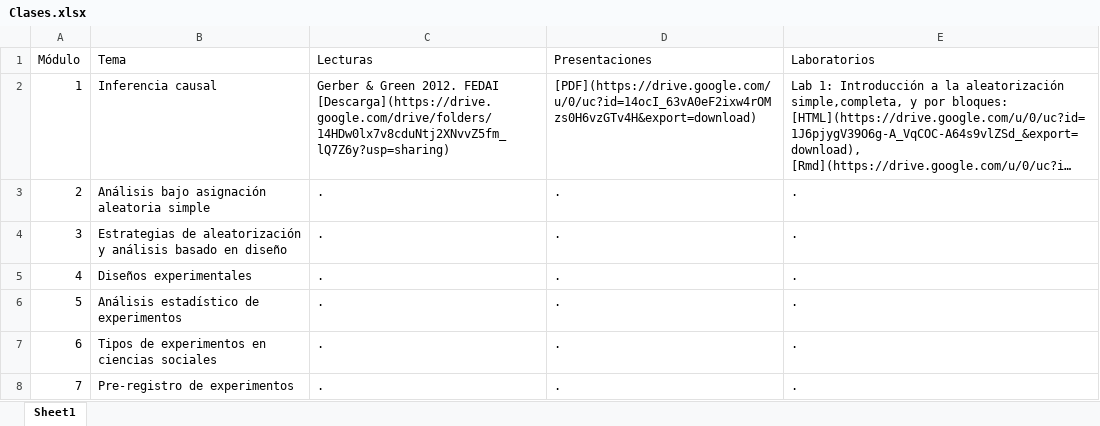
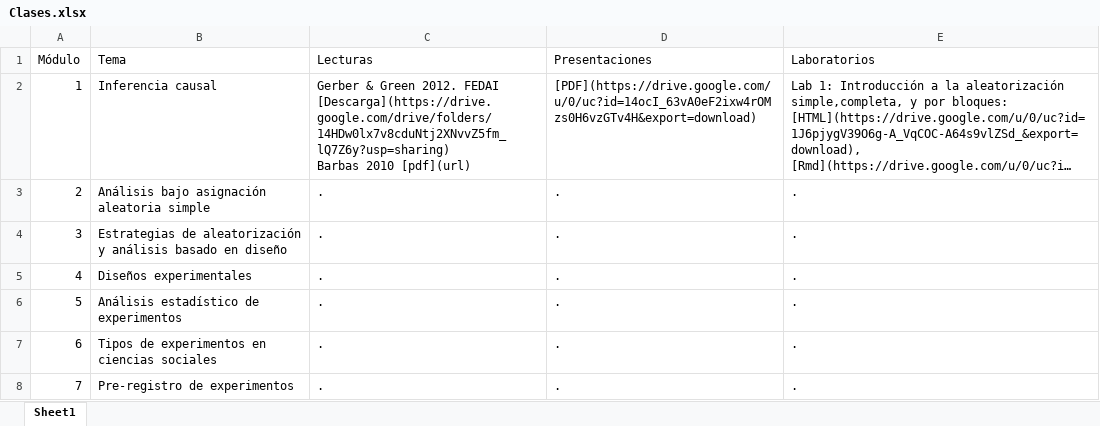
Before and after one commit to Nicolas-Schmidt/WCDECS, an Excel workbook: Clases.xlsx, sheet Sheet1, drawn as a sheet; long unchanged cells end in …; values as stored, in another font and other column widths than the file's, no borders; ↵ is a line break in a cell; the diff names each change by its address in the sheet, - before the commit and + after, or states it on an @@ line.

Commit message:
lecturas tema 1

```diff
--- a/Clases.xlsx (sheet Sheet1)
+++ b/Clases.xlsx (sheet Sheet1)
-C2 (Lecturas): …FEDAI [Descarga](https://drive.google.com/drive/folders/14HDw0lx7v8cduNtj2XNvvZ5fm_lQ7Z6y?usp=sharing)
+C2 (Lecturas): …FEDAI [Descarga](https://drive.google.com/drive/folders/14HDw0lx7v8cduNtj2XNvvZ5fm_lQ7Z6y?usp=sharing) ↵ Barbas 2010 [pdf](url)
```
Also changed, not shown: 12 other files.
